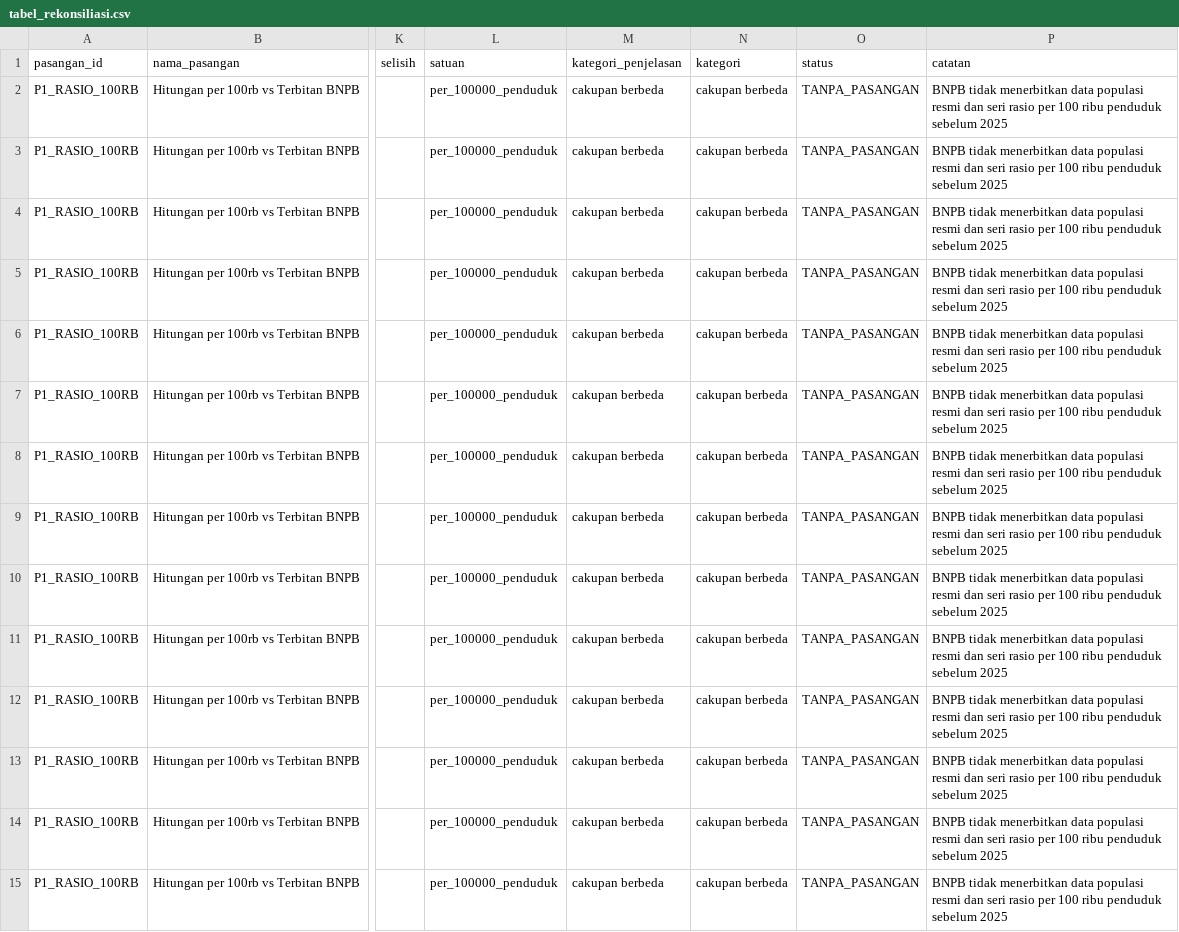
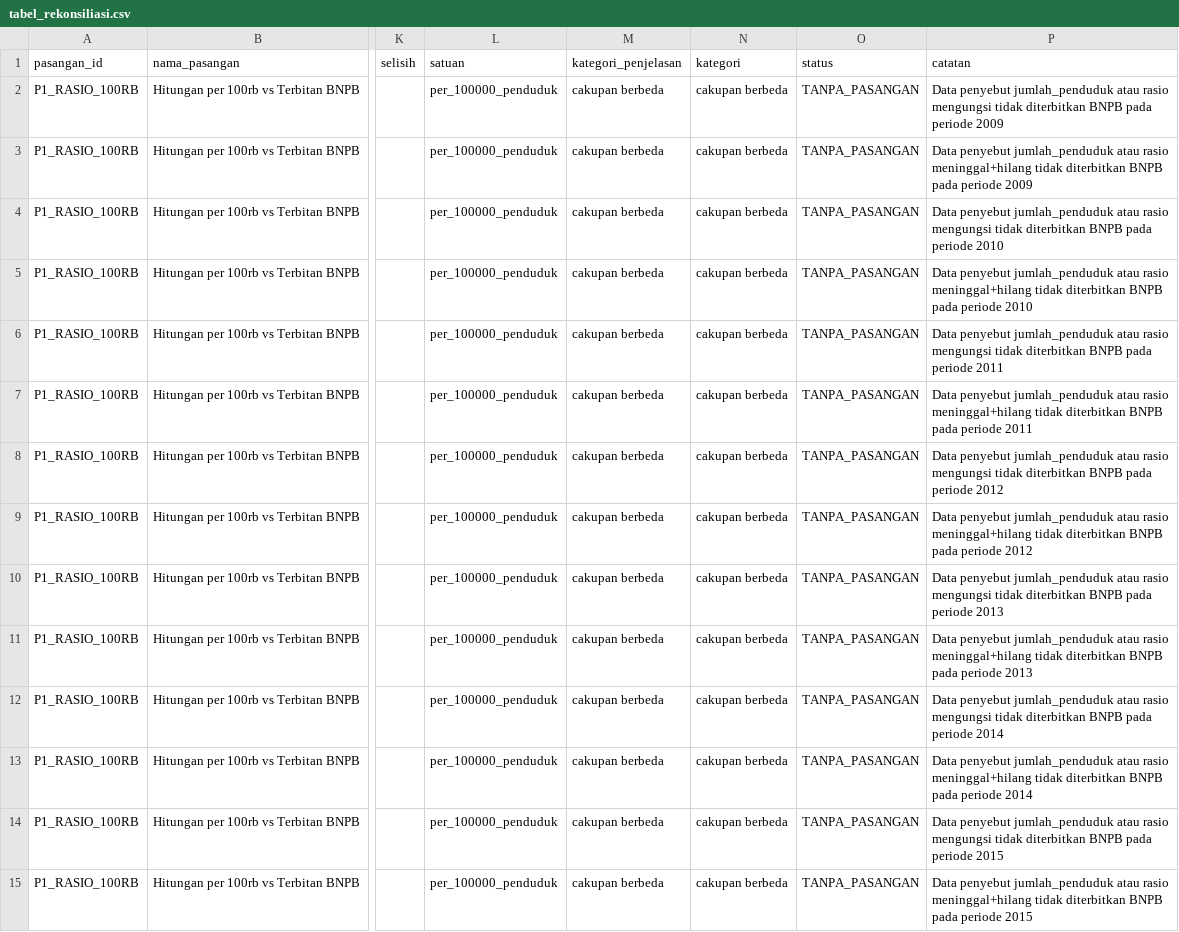
Before and after one commit to MuhRazan/capstone-dw-kelompok-22, a CSV file: data/gold/tabel_rekonsiliasi.csv, drawn as a sheet; only a part is shown, gaps mark what is left out; the diff covers the shown part only; the diff names each change by its address in the sheet, - before the commit and + after, or states it on an @@ line.

```diff
--- a/data/gold/tabel_rekonsiliasi.csv
+++ b/data/gold/tabel_rekonsiliasi.csv
-P2 (catatan): BNPB tidak menerbitkan data populasi resmi dan seri rasio per 100 ribu penduduk sebelum 2025
+P2 (catatan): Data penyebut jumlah_penduduk atau rasio mengungsi tidak diterbitkan BNPB pada periode 2009
-P3 (catatan): BNPB tidak menerbitkan data populasi resmi dan seri rasio per 100 ribu penduduk sebelum 2025
+P3 (catatan): Data penyebut jumlah_penduduk atau rasio meninggal+hilang tidak diterbitkan BNPB pada periode 2009
-P4 (catatan): BNPB tidak menerbitkan data populasi resmi dan seri rasio per 100 ribu penduduk sebelum 2025
+P4 (catatan): Data penyebut jumlah_penduduk atau rasio mengungsi tidak diterbitkan BNPB pada periode 2010
-P5 (catatan): BNPB tidak menerbitkan data populasi resmi dan seri rasio per 100 ribu penduduk sebelum 2025
+P5 (catatan): Data penyebut jumlah_penduduk atau rasio meninggal+hilang tidak diterbitkan BNPB pada periode 2010
-P6 (catatan): BNPB tidak menerbitkan data populasi resmi dan seri rasio per 100 ribu penduduk sebelum 2025
+P6 (catatan): Data penyebut jumlah_penduduk atau rasio mengungsi tidak diterbitkan BNPB pada periode 2011
-P7 (catatan): BNPB tidak menerbitkan data populasi resmi dan seri rasio per 100 ribu penduduk sebelum 2025
+P7 (catatan): Data penyebut jumlah_penduduk atau rasio meninggal+hilang tidak diterbitkan BNPB pada periode 2011
-P8 (catatan): BNPB tidak menerbitkan data populasi resmi dan seri rasio per 100 ribu penduduk sebelum 2025
+P8 (catatan): Data penyebut jumlah_penduduk atau rasio mengungsi tidak diterbitkan BNPB pada periode 2012
-P9 (catatan): BNPB tidak menerbitkan data populasi resmi dan seri rasio per 100 ribu penduduk sebelum 2025
+P9 (catatan): Data penyebut jumlah_penduduk atau rasio meninggal+hilang tidak diterbitkan BNPB pada periode 2012
-P10 (catatan): BNPB tidak menerbitkan data populasi resmi dan seri rasio per 100 ribu penduduk sebelum 2025
+P10 (catatan): Data penyebut jumlah_penduduk atau rasio mengungsi tidak diterbitkan BNPB pada periode 2013
-P11 (catatan): BNPB tidak menerbitkan data populasi resmi dan seri rasio per 100 ribu penduduk sebelum 2025
+P11 (catatan): Data penyebut jumlah_penduduk atau rasio meninggal+hilang tidak diterbitkan BNPB pada periode 2013
-P12 (catatan): BNPB tidak menerbitkan data populasi resmi dan seri rasio per 100 ribu penduduk sebelum 2025
+P12 (catatan): Data penyebut jumlah_penduduk atau rasio mengungsi tidak diterbitkan BNPB pada periode 2014
-P13 (catatan): BNPB tidak menerbitkan data populasi resmi dan seri rasio per 100 ribu penduduk sebelum 2025
+P13 (catatan): Data penyebut jumlah_penduduk atau rasio meninggal+hilang tidak diterbitkan BNPB pada periode 2014
-P14 (catatan): BNPB tidak menerbitkan data populasi resmi dan seri rasio per 100 ribu penduduk sebelum 2025
+P14 (catatan): Data penyebut jumlah_penduduk atau rasio mengungsi tidak diterbitkan BNPB pada periode 2015
-P15 (catatan): BNPB tidak menerbitkan data populasi resmi dan seri rasio per 100 ribu penduduk sebelum 2025
+P15 (catatan): Data penyebut jumlah_penduduk atau rasio meninggal+hilang tidak diterbitkan BNPB pada periode 2015
```
Also changed, not shown: 132 edited cells elsewhere in this file, log-keputusan.csv, 10 other files.
